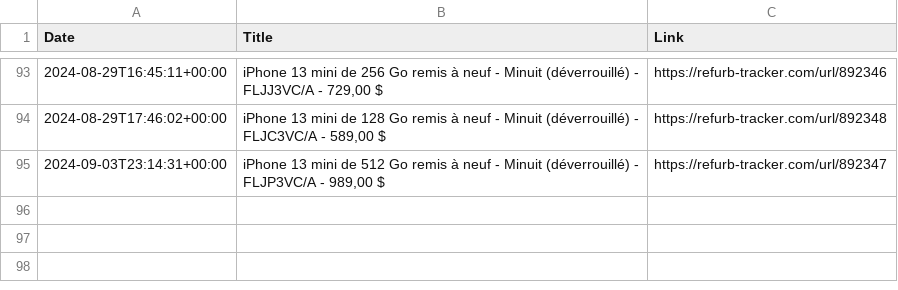
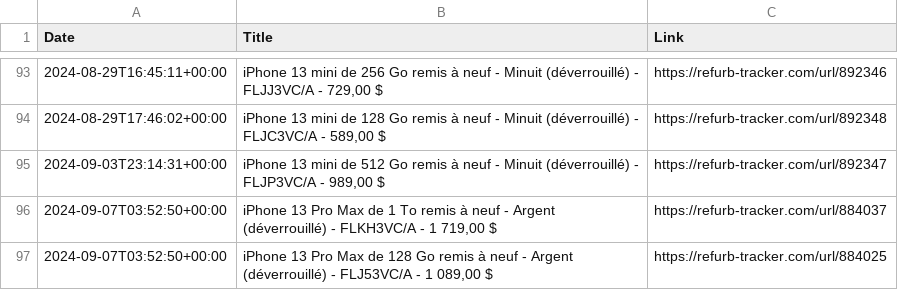
Before and after one commit to felconmar/refurb-tracker-history, a CSV file: data/xf/refurb_tracker_iphone.csv, drawn as a sheet; only a part is shown, gaps mark what is left out; the diff names each change by its address in the sheet, - before the commit and + after, or states it on an @@ line.

```diff
--- a/data/xf/refurb_tracker_iphone.csv
+++ b/data/xf/refurb_tracker_iphone.csv
+row 96: 2024-09-07T03:52:50+00:00 | iPhone 13 Pro Max de 1 To remis à neuf - Argent (déverrouillé) - FLKH3VC/A - 1 719,00 $ | https://refurb-tracker.com/url/884037
+row 97: 2024-09-07T03:52:50+00:00 | iPhone 13 Pro Max de 128 Go remis à neuf - Argent (déverrouillé) - FLJ53VC/A - 1 089,00 $ | https://refurb-tracker.com/url/884025
```
Also changed, not shown: data/ca/refurb_tracker_iphone.csv, data/us/refurb_tracker_ipad.csv, 1 other file.
